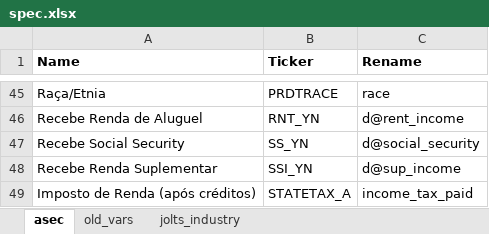
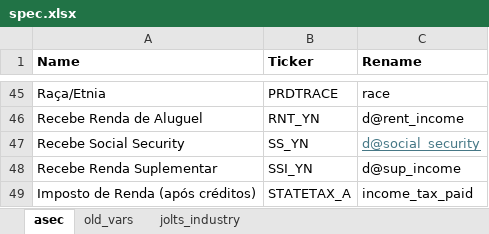
Before and after one commit to luisfelipelins/DeterminantsofParticipation, an Excel workbook: config/spec.xlsx, sheet asec, drawn as a sheet; only a part is shown, gaps mark what is left out; values as stored, in another font and other column widths than the file's, no borders; the diff names each change by its address in the sheet, - before the commit and + after, or states it on an @@ line.

```diff
--- a/config/spec.xlsx (sheet asec)
+++ b/config/spec.xlsx (sheet asec)
@@ C47 underline: off → on, text colour: black → #467886 @@
```
Also changed, not shown: 2 other files.
